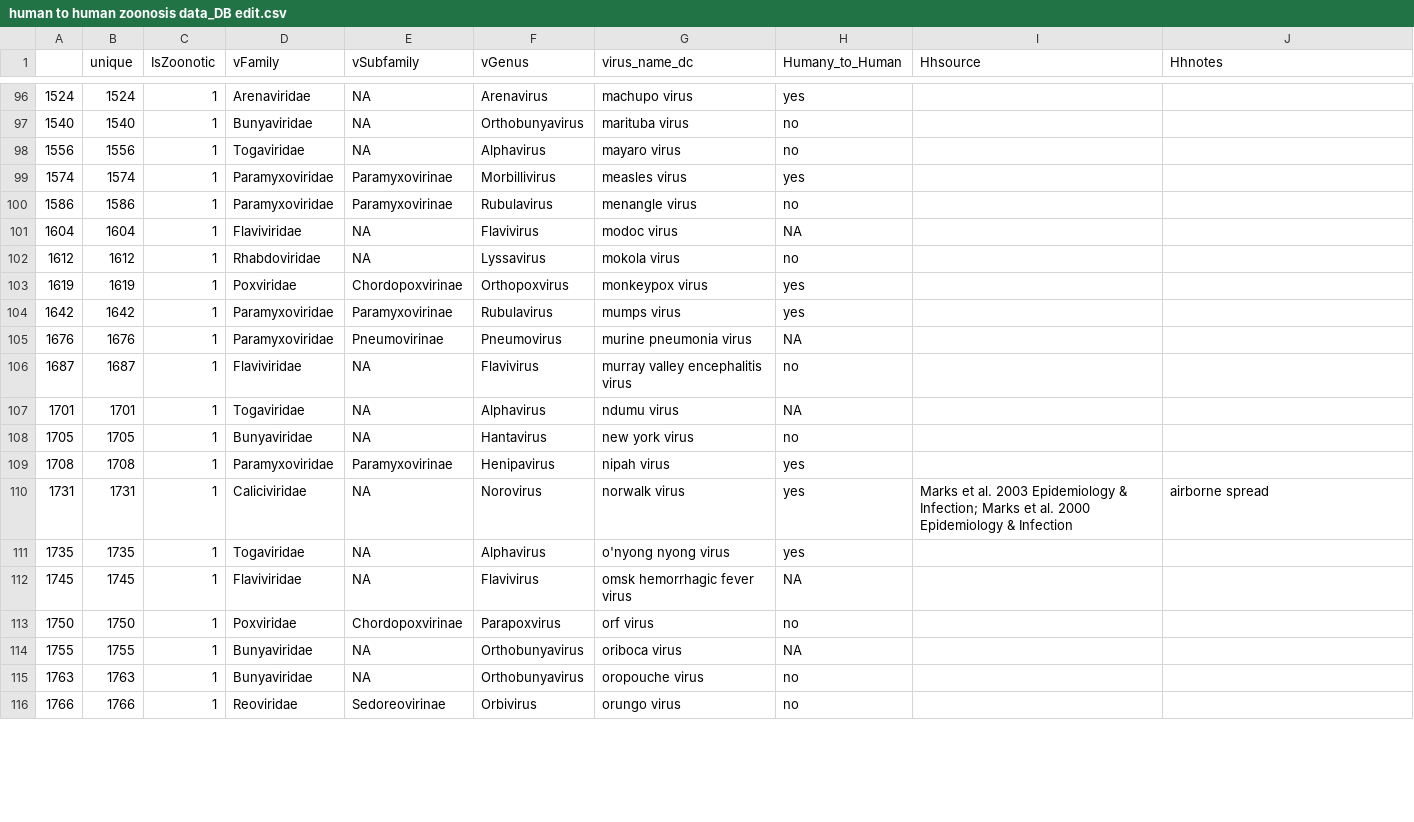
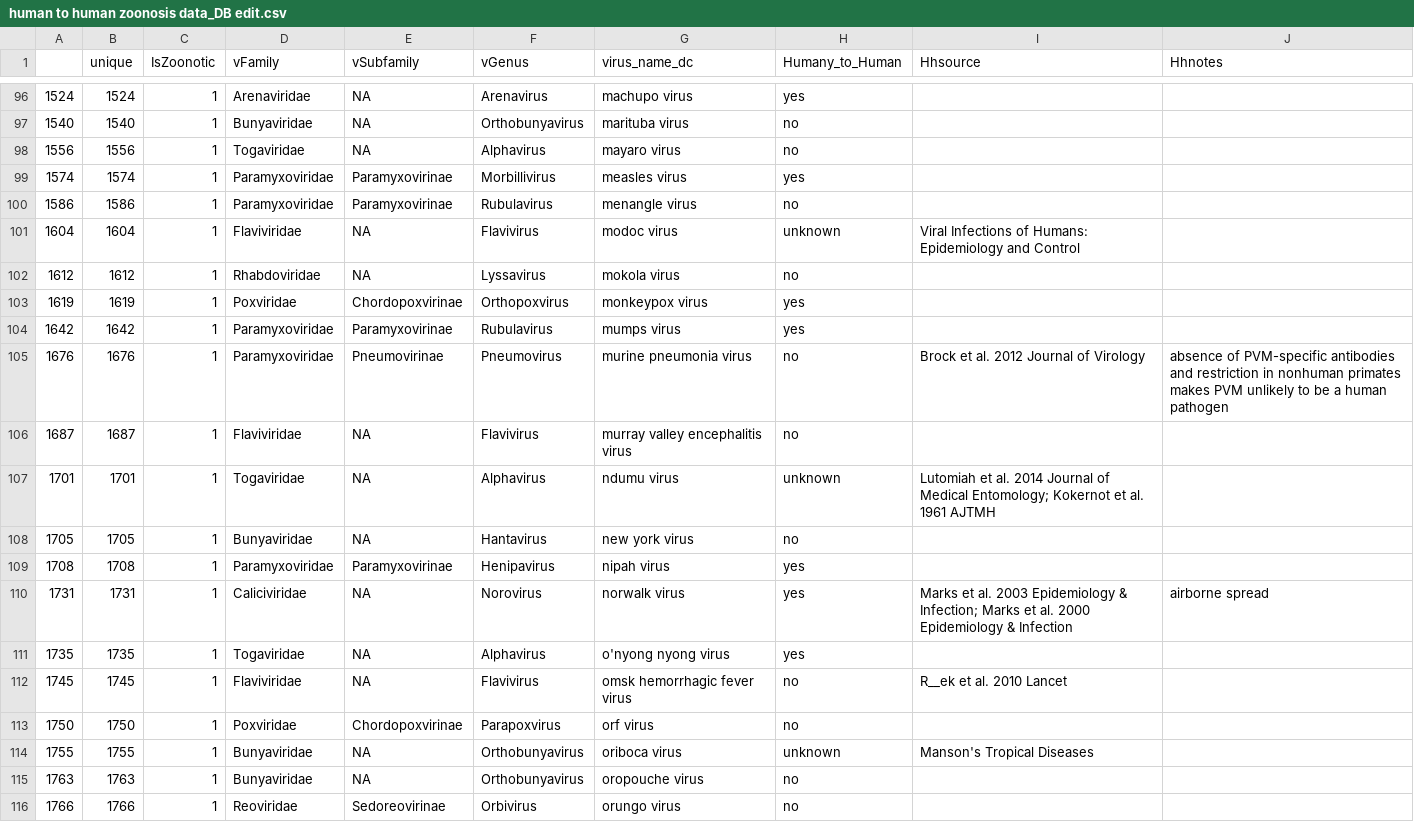
Before and after one commit to dncrwlye/BZDEL, a CSV file: Data/Olival/human to human zoonosis data_DB edit.csv, drawn as a sheet; only a part is shown, gaps mark what is left out; the diff covers the shown part only.

Commit message:
human to human transmission data uploaded
merge back into Olival dataset by
virus_name_dc

```diff
--- a/Data/Olival/human to human zoonosis data_DB edit.csv
+++ b/Data/Olival/human to human zoonosis data_DB edit.csv
@@ -100,3 +100,3 @@
 1586,1586,1,Paramyxoviridae,Paramyxovirinae,Rubulavirus,menangle virus,no,,
-1604,1604,1,Flaviviridae,NA,Flavivirus,modoc virus,NA,,
+1604,1604,1,Flaviviridae,NA,Flavivirus,modoc virus,unknown,Viral Infections of Humans: Epidemiology and Control,
 1612,1612,1,Rhabdoviridae,NA,Lyssavirus,mokola virus,no,,
@@ -104,5 +104,5 @@
 1642,1642,1,Paramyxoviridae,Paramyxovirinae,Rubulavirus,mumps virus,yes,,
-1676,1676,1,Paramyxoviridae,Pneumovirinae,Pneumovirus,murine pneumonia virus,NA,,
+1676,1676,1,Paramyxoviridae,Pneumovirinae,Pneumovirus,murine pneumonia virus,no,Brock et al. 2012 Journal of Virology,absence of PVM-specific antibodies and restriction in nonhuman primates makes PVM unlikely to be a human pathogen
 1687,1687,1,Flaviviridae,NA,Flavivirus,murray valley encephalitis virus,no,,
-1701,1701,1,Togaviridae,NA,Alphavirus,ndumu virus,NA,,
+1701,1701,1,Togaviridae,NA,Alphavirus,ndumu virus,unknown,Lutomiah et al. 2014 Journal of Medical Entomology; Kokernot et al. 1961 AJTMH,
 1705,1705,1,Bunyaviridae,NA,Hantavirus,new york virus,no,,
@@ -111,5 +111,5 @@
 1735,1735,1,Togaviridae,NA,Alphavirus,o'nyong nyong virus,yes,,
-1745,1745,1,Flaviviridae,NA,Flavivirus,omsk hemorrhagic fever virus,NA,,
+1745,1745,1,Flaviviridae,NA,Flavivirus,omsk hemorrhagic fever virus,no,R__ek et al. 2010 Lancet,
 1750,1750,1,Poxviridae,Chordopoxvirinae,Parapoxvirus,orf virus,no,,
-1755,1755,1,Bunyaviridae,NA,Orthobunyavirus,oriboca virus,NA,,
+1755,1755,1,Bunyaviridae,NA,Orthobunyavirus,oriboca virus,unknown,Manson's Tropical Diseases,
 1763,1763,1,Bunyaviridae,NA,Orthobunyavirus,oropouche virus,no,,
```
Also changed, not shown: 159 edited cells elsewhere in this file.
